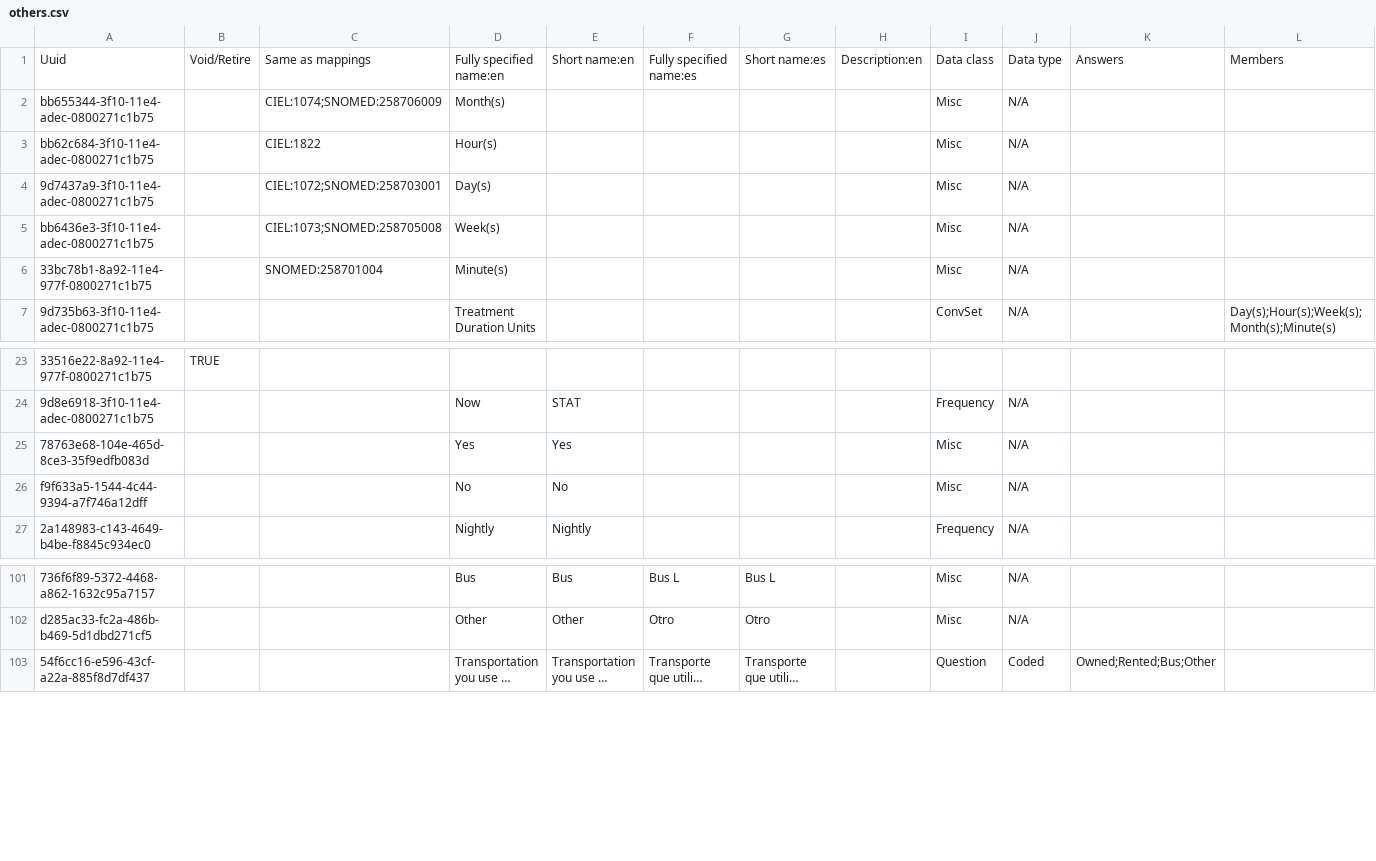
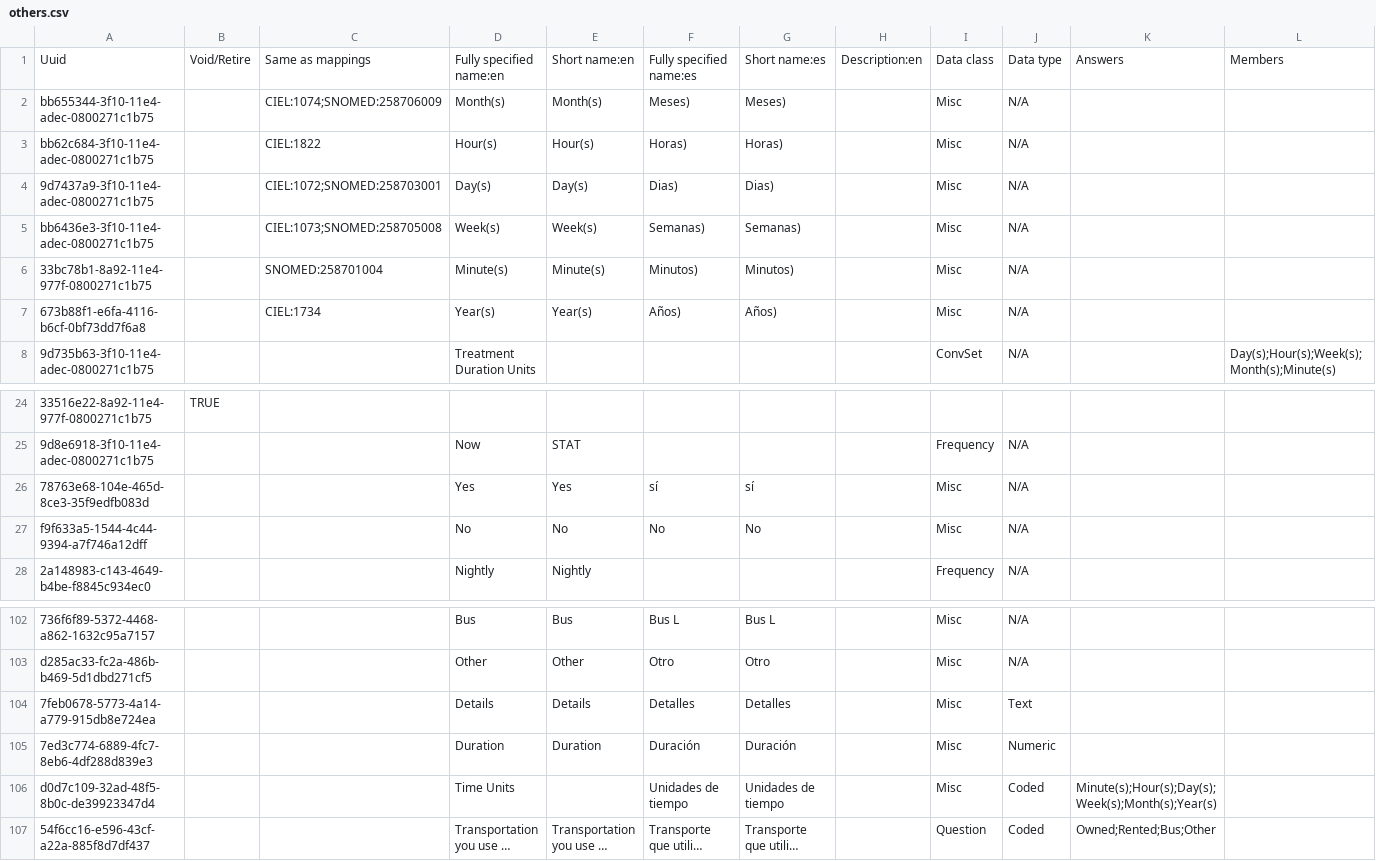
Before and after one commit to globalhealthcoalition/openmrs-config-ghc, a CSV file: configuration/concepts/others.csv, drawn as a sheet; only a part is shown, gaps mark what is left out; long unchanged cells end in …; addresses are those after the commit; rows hold the shown columns only; the diff names each change by its address in the sheet, - before the commit and + after, or states it on an @@ line.

```diff
--- a/configuration/concepts/others.csv
+++ b/configuration/concepts/others.csv
-E2: (empty)
+E2: Month(s)
-F2: (empty)
+F2: Meses)
-G2: (empty)
+G2: Meses)
-E3: (empty)
+E3: Hour(s)
-F3: (empty)
+F3: Horas)
-G3: (empty)
+G3: Horas)
-E4: (empty)
+E4: Day(s)
-F4: (empty)
+F4: Dias)
-G4: (empty)
+G4: Dias)
-E5: (empty)
+E5: Week(s)
-F5: (empty)
+F5: Semanas)
-G5: (empty)
+G5: Semanas)
-E6: (empty)
+E6: Minute(s)
-F6: (empty)
+F6: Minutos)
-G6: (empty)
+G6: Minutos)
+row 7: 673b88f1-e6fa-4116-b6cf-0bf73dd7f6a8 |  | CIEL:1734 | Year(s) | Year(s) | Años) | Años) |  | Misc | N/A
-F26: (empty)
+F26: sí
-G26: (empty)
+G26: sí
-F27: (empty)
+F27: No
-G27: (empty)
+G27: No
+row 104: 7feb0678-5773-4a14-a779-915db8e724ea |  |  | Details | Details | Detalles | Detalles |  | Misc | Text
+row 105: 7ed3c774-6889-4fc7-8eb6-4df288d839e3 |  |  | Duration | Duration | Duración | Duración |  | Misc | Numeric
+row 106: d0d7c109-32ad-48f5-8b0c-de39923347d4 |  |  | Time Units |  | Unidades de tiempo | Unidades de tiempo |  | Misc | Coded | Minute(s);Hour(s);Day(s);Week(s);Month(s);Year(s)
```
Also changed, not shown: configuration/concepts/covid.csv, 11 other files.
